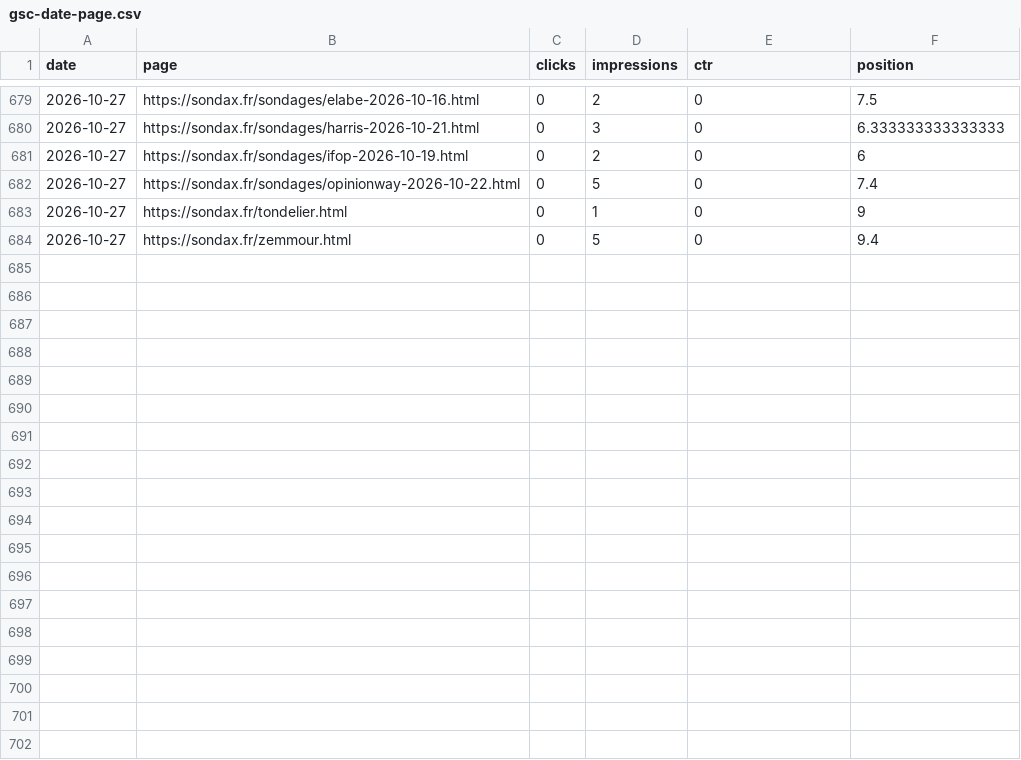
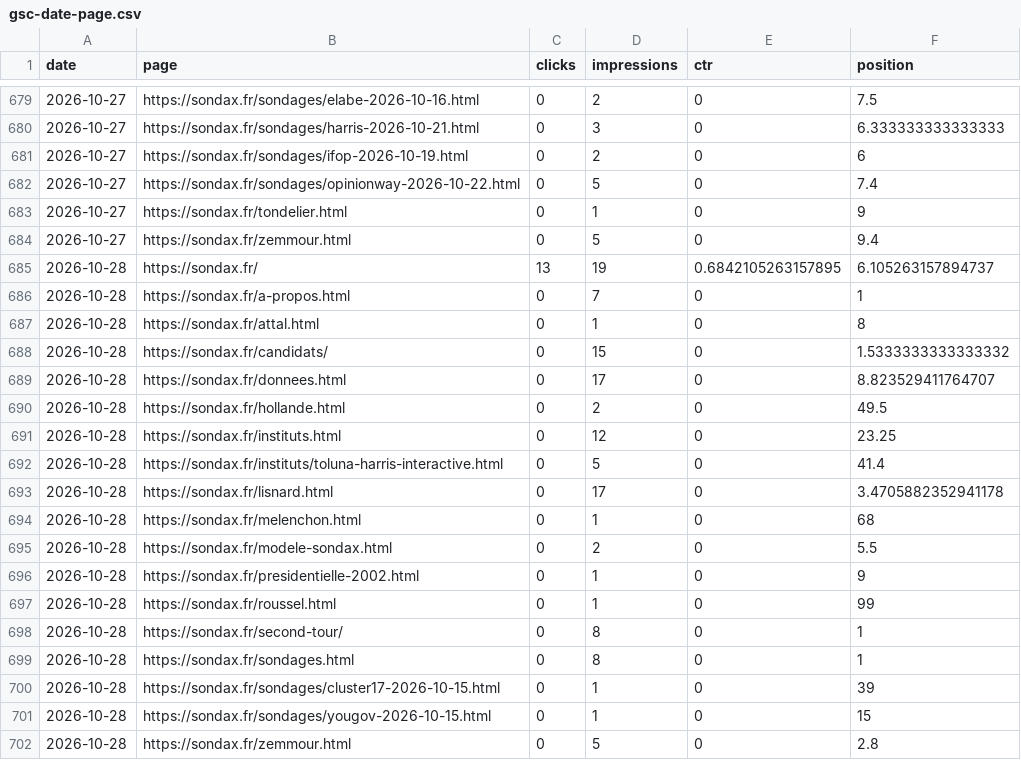
Before and after one commit to mbaffert/sondax, a CSV file: data/gsc/gsc-date-page.csv, drawn as a sheet; only a part is shown, gaps mark what is left out; the diff names each change by its address in the sheet, - before the commit and + after, or states it on an @@ line.

```diff
--- a/data/gsc/gsc-date-page.csv
+++ b/data/gsc/gsc-date-page.csv
+row 685: 2026-10-28 | https://sondax.fr/ | 13 | 19 | 0.6842105263157895 | 6.105263157894737
+row 686: 2026-10-28 | https://sondax.fr/a-propos.html | 0 | 7 | 0 | 1
+row 687: 2026-10-28 | https://sondax.fr/attal.html | 0 | 1 | 0 | 8
+row 688: 2026-10-28 | https://sondax.fr/candidats/ | 0 | 15 | 0 | 1.5333333333333332
+row 689: 2026-10-28 | https://sondax.fr/donnees.html | 0 | 17 | 0 | 8.823529411764707
+row 690: 2026-10-28 | https://sondax.fr/hollande.html | 0 | 2 | 0 | 49.5
+row 691: 2026-10-28 | https://sondax.fr/instituts.html | 0 | 12 | 0 | 23.25
+row 692: 2026-10-28 | https://sondax.fr/instituts/toluna-harris-interactive.html | 0 | 5 | 0 | 41.4
+row 693: 2026-10-28 | https://sondax.fr/lisnard.html | 0 | 17 | 0 | 3.4705882352941178
+row 694: 2026-10-28 | https://sondax.fr/melenchon.html | 0 | 1 | 0 | 68
+row 695: 2026-10-28 | https://sondax.fr/modele-sondax.html | 0 | 2 | 0 | 5.5
+row 696: 2026-10-28 | https://sondax.fr/presidentielle-2002.html | 0 | 1 | 0 | 9
+row 697: 2026-10-28 | https://sondax.fr/roussel.html | 0 | 1 | 0 | 99
+row 698: 2026-10-28 | https://sondax.fr/second-tour/ | 0 | 8 | 0 | 1
+row 699: 2026-10-28 | https://sondax.fr/sondages.html | 0 | 8 | 0 | 1
+row 700: 2026-10-28 | https://sondax.fr/sondages/cluster17-2026-10-15.html | 0 | 1 | 0 | 39
+row 701: 2026-10-28 | https://sondax.fr/sondages/yougov-2026-10-15.html | 0 | 1 | 0 | 15
+row 702: 2026-10-28 | https://sondax.fr/zemmour.html | 0 | 5 | 0 | 2.8
```
Also changed, not shown: data/gsc/gsc-date-device.csv, data/gsc/gsc-date-query.csv, 1 other file.
